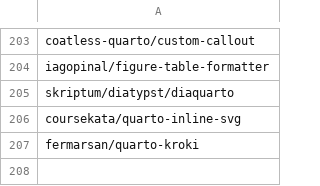
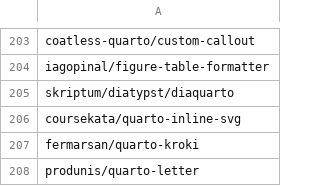
Before and after one commit to mcanouil/quarto-extensions, a CSV file: extensions/quarto-extensions.csv, drawn as a sheet; only a part is shown, gaps mark what is left out; the diff names each change by its address in the sheet, - before the commit and + after, or states it on an @@ line.

Commit message:
chore: add produnis/quarto-letter (#122)

```diff
--- a/extensions/quarto-extensions.csv
+++ b/extensions/quarto-extensions.csv
+row 208: produnis/quarto-letter
```
